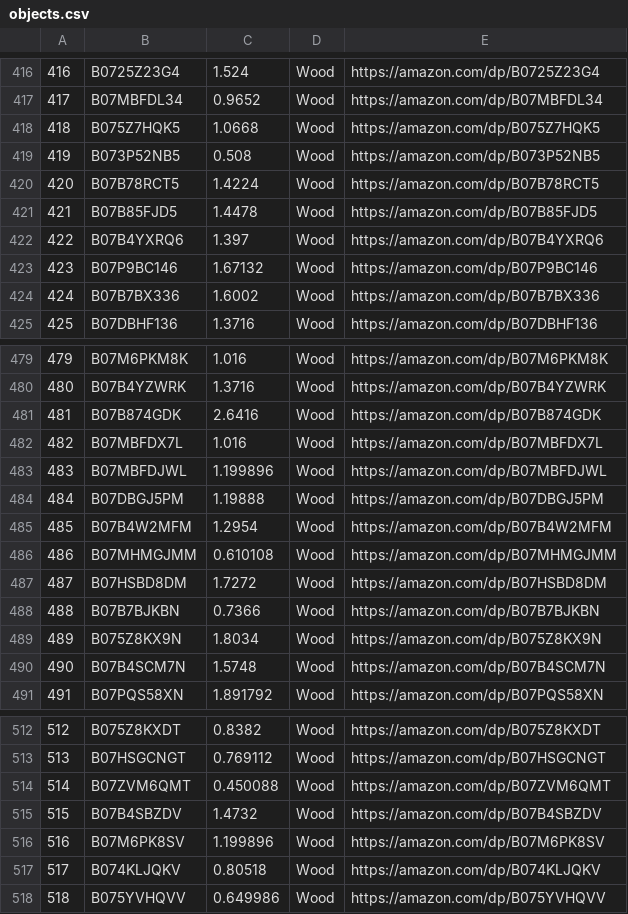
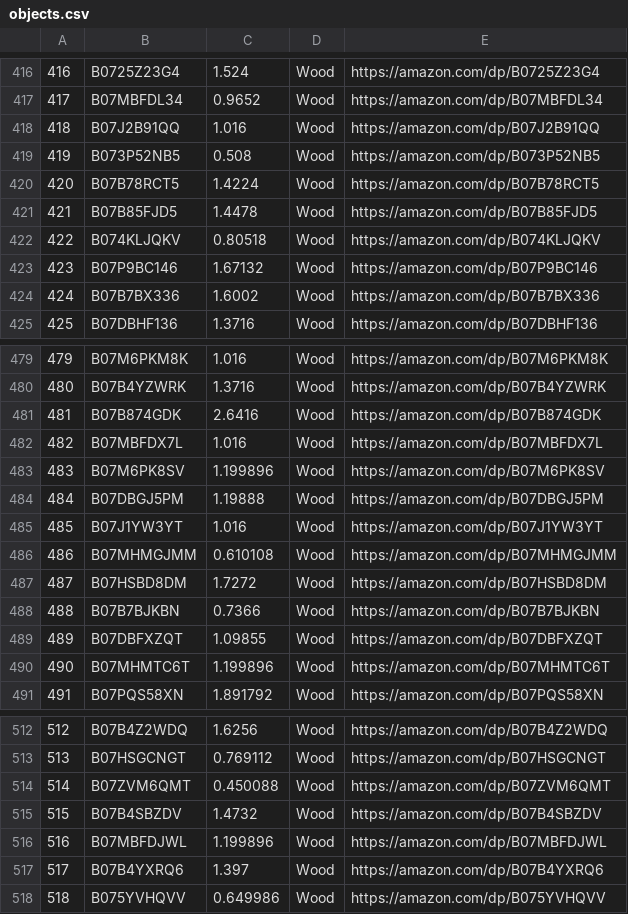
Before and after one commit to rhgao/ObjectFolder, a CSV file: objects.csv, drawn as a sheet; only a part is shown, gaps mark what is left out; the diff covers the shown part only.

```diff
--- a/objects.csv
+++ b/objects.csv
@@ -417,3 +417,3 @@
 417,B07MBFDL34,0.9652,Wood,https://amazon.com/dp/B07MBFDL34
-418,B075Z7HQK5,1.0668,Wood,https://amazon.com/dp/B075Z7HQK5
+418,B07J2B91QQ,1.016,Wood,https://amazon.com/dp/B07J2B91QQ
 419,B073P52NB5,0.508,Wood,https://amazon.com/dp/B073P52NB5
@@ -421,3 +421,3 @@
 421,B07B85FJD5,1.4478,Wood,https://amazon.com/dp/B07B85FJD5
-422,B07B4YXRQ6,1.397,Wood,https://amazon.com/dp/B07B4YXRQ6
+422,B074KLJQKV,0.80518,Wood,https://amazon.com/dp/B074KLJQKV
 423,B07P9BC146,1.67132,Wood,https://amazon.com/dp/B07P9BC146
@@ -482,5 +482,5 @@
 482,B07MBFDX7L,1.016,Wood,https://amazon.com/dp/B07MBFDX7L
-483,B07MBFDJWL,1.199896,Wood,https://amazon.com/dp/B07MBFDJWL
+483,B07M6PK8SV,1.199896,Wood,https://amazon.com/dp/B07M6PK8SV
 484,B07DBGJ5PM,1.19888,Wood,https://amazon.com/dp/B07DBGJ5PM
-485,B07B4W2MFM,1.2954,Wood,https://amazon.com/dp/B07B4W2MFM
+485,B07J1YW3YT,1.016,Wood,https://amazon.com/dp/B07J1YW3YT
 486,B07MHMGJMM,0.610108,Wood,https://amazon.com/dp/B07MHMGJMM
@@ -488,4 +488,4 @@
 488,B07B7BJKBN,0.7366,Wood,https://amazon.com/dp/B07B7BJKBN
-489,B075Z8KX9N,1.8034,Wood,https://amazon.com/dp/B075Z8KX9N
-490,B07B4SCM7N,1.5748,Wood,https://amazon.com/dp/B07B4SCM7N
+489,B07DBFXZQT,1.09855,Wood,https://amazon.com/dp/B07DBFXZQT
+490,B07MHMTC6T,1.199896,Wood,https://amazon.com/dp/B07MHMTC6T
 491,B07PQS58XN,1.891792,Wood,https://amazon.com/dp/B07PQS58XN
@@ -512,2 +512,2 @@
-512,B075Z8KXDT,0.8382,Wood,https://amazon.com/dp/B075Z8KXDT
+512,B07B4Z2WDQ,1.6256,Wood,https://amazon.com/dp/B07B4Z2WDQ
 513,B07HSGCNGT,0.769112,Wood,https://amazon.com/dp/B07HSGCNGT
@@ -515,4 +515,4 @@
 515,B07B4SBZDV,1.4732,Wood,https://amazon.com/dp/B07B4SBZDV
-516,B07M6PK8SV,1.199896,Wood,https://amazon.com/dp/B07M6PK8SV
-517,B074KLJQKV,0.80518,Wood,https://amazon.com/dp/B074KLJQKV
+516,B07MBFDJWL,1.199896,Wood,https://amazon.com/dp/B07MBFDJWL
+517,B07B4YXRQ6,1.397,Wood,https://amazon.com/dp/B07B4YXRQ6
 518,B075YVHQVV,0.649986,Wood,https://amazon.com/dp/B075YVHQVV
```
Also changed, not shown: 54 edited cells elsewhere in this file, 2 other files.
